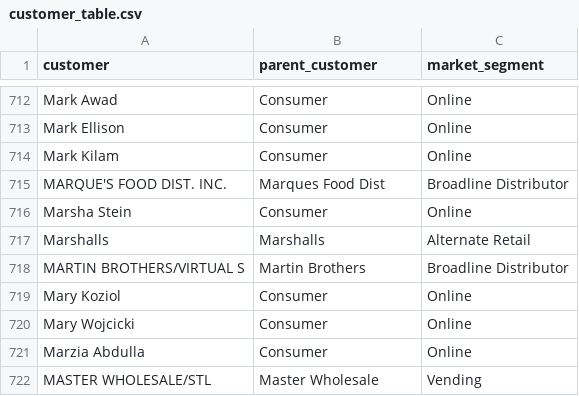
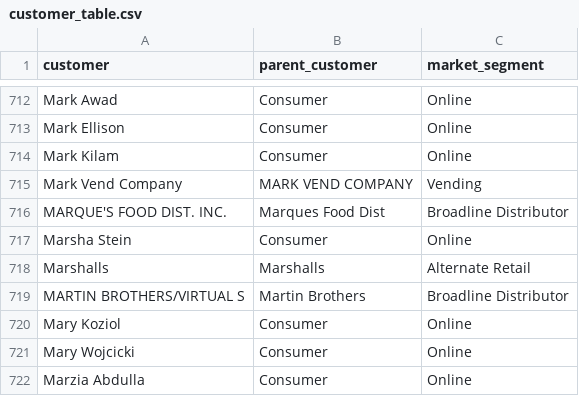
Before and after one commit to mikejackson35/cpg-sales, a CSV file: data/customer_table.csv, drawn as a sheet; only a part is shown, gaps mark what is left out; the shorter side is filled out with more unchanged rows.

```diff
--- a/data/customer_table.csv
+++ b/data/customer_table.csv
@@ -714,2 +714,3 @@ Mark Ellison,Consumer,Online
 Mark Kilam,Consumer,Online
+Mark Vend Company,MARK VEND COMPANY,Vending
 MARQUE'S FOOD DIST. INC.,Marques Food Dist,Broadline Distributor
```
Also changed, not shown: 2 other files.
